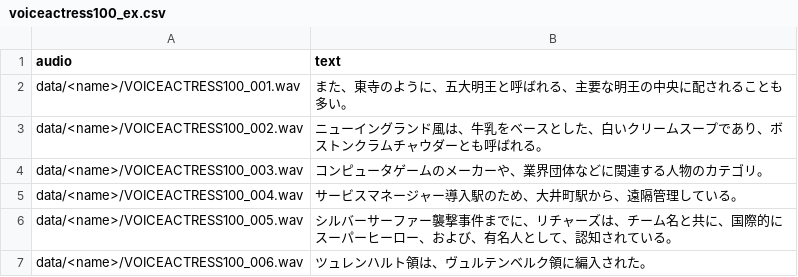
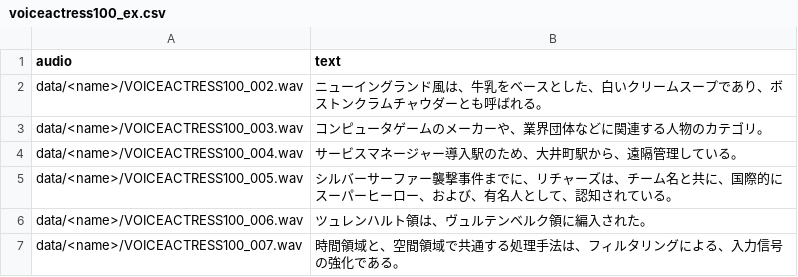
Before and after one commit to Atotti/generate-ja-tts, a CSV file: dataset/voiceactress100_ex.csv, drawn as a sheet; only a part is shown; the shorter side is filled out with more unchanged rows.

Commit message:
voiceactress100_001を削除

```diff
--- a/dataset/voiceactress100_ex.csv
+++ b/dataset/voiceactress100_ex.csv
@@ -1,3 +1,2 @@
 audio,text
-data/<name>/VOICEACTRESS100_001.wav,また、東寺のように、五大明王と呼ばれる、主要な明王の中央に配されることも多い。
 data/<name>/VOICEACTRESS100_002.wav,ニューイングランド風は、牛乳をベースとした、白いクリームスープであり、ボストンクラムチャウダーとも呼ばれる。
```
